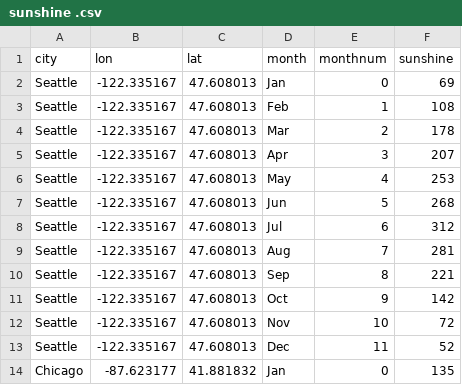
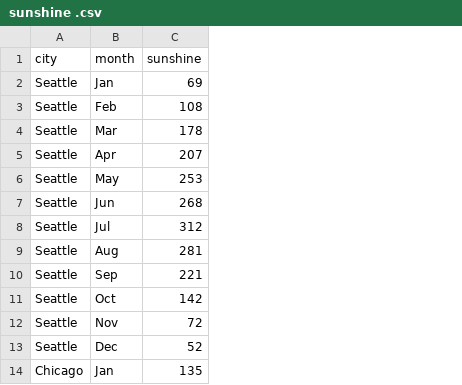
Before and after one commit to yxwxw/homepage.github.io, a CSV file: data/sunshine .csv, drawn as a sheet; only a part is shown; the diff names each change by its address in the sheet, - before the commit and + after, or states it on an @@ line.

Commit message:
Update sunshine .csv

```diff
--- a/data/sunshine .csv
+++ b/data/sunshine .csv
-column B (lon), rows 2-14: -122.335167 | -122.335167 | -122.335167 | -122.335167 | -122.335167 | -122.335167 | -122.335167 | -122.335167 | -122.335167 | -122.335167 | -122.335167 | -122.335167 | -87.623177
-column C (lat), rows 2-14: 47.608013 | 47.608013 | 47.608013 | 47.608013 | 47.608013 | 47.608013 | 47.608013 | 47.608013 | 47.608013 | 47.608013 | 47.608013 | 47.608013 | 41.881832
-column E (monthnum), rows 2-14: 0 | 1 | 2 | 3 | 4 | 5 | 6 | 7 | 8 | 9 | 10 | 11 | 0
```
